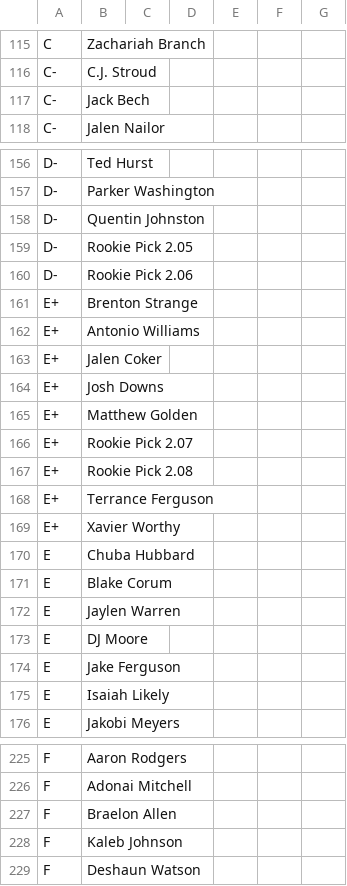
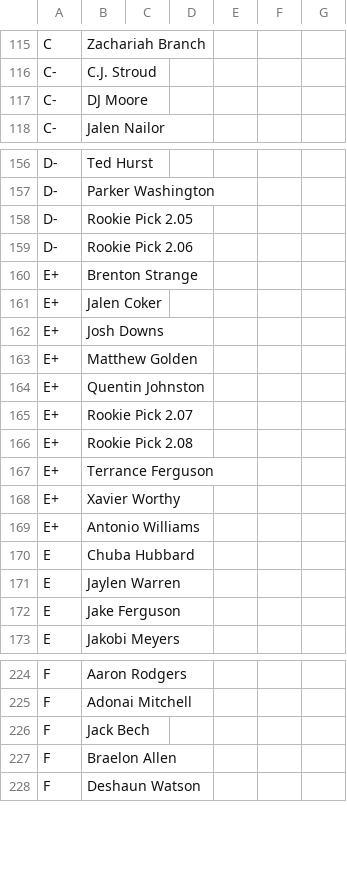
Before and after one commit to ElNostraThomas/FPTS-Tiers-Standalone, a CSV file: data/source/tiers/tiers.csv, drawn as a sheet; only a part is shown, gaps mark what is left out; removed rows and columns are numbered as before the commit, all else as after; the diff names each change by its address in the sheet, - before the commit and + after, or states it on an @@ line.

Commit message:
admin: tier edits via web UI (3 player overrides + tier config)

```diff
--- a/data/source/tiers/tiers.csv
+++ b/data/source/tiers/tiers.csv
-B117: Jack Bech
+B117: DJ Moore
-row 158: D- | Quentin Johnston
+row 164: E+ | Quentin Johnston
@@ row 162 moved to row 169: E+ @@
@@ row 171 moved to row 178: E @@
-row 173: E | DJ Moore
@@ row 175 moved to row 179: E @@
+row 226: F | Jack Bech
@@ row 228 moved to row 242: F @@
```
